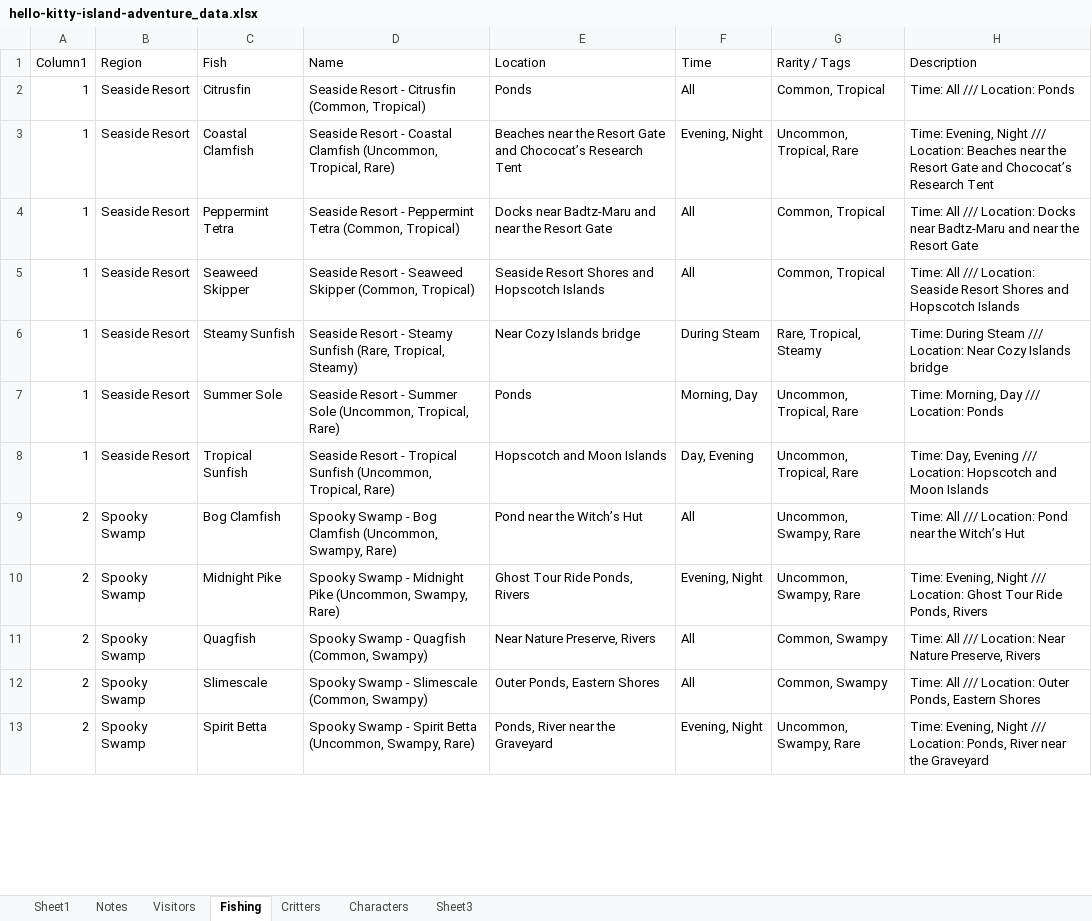
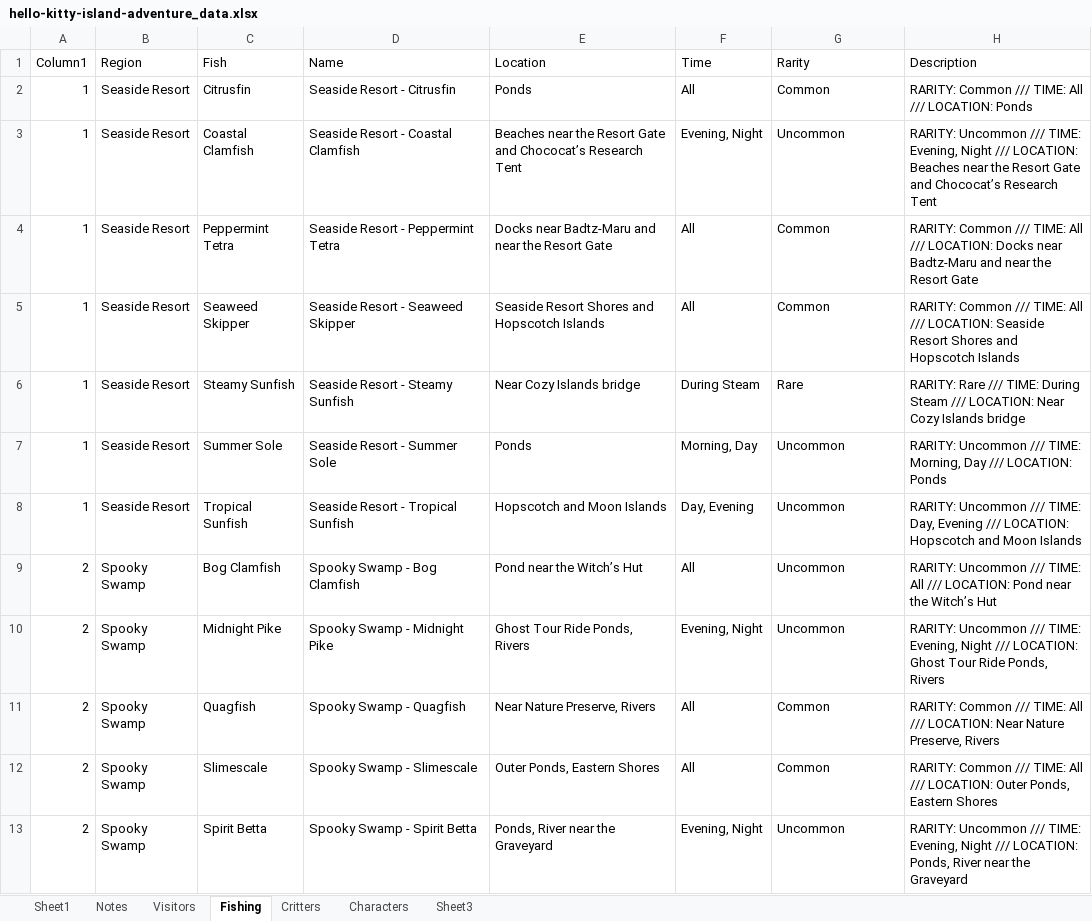
Before and after one commit to cngrindstaff/Achievement-Vault, an Excel workbook: games/hello-kitty-island-adventure/hello-kitty-island-adventure_data.xlsx, sheet Fishing, drawn as a sheet; only a part is shown; values as stored, in another font and other column widths than the file's, no borders; table styles not drawn; the diff covers the shown part only; the diff names each change by its address in the sheet, - before the commit and + after, or states it on an @@ line.

```diff
--- a/games/hello-kitty-island-adventure/hello-kitty-island-adventure_data.xlsx (sheet Fishing)
+++ b/games/hello-kitty-island-adventure/hello-kitty-island-adventure_data.xlsx (sheet Fishing)
-G1: Rarity / Tags
+G1: Rarity
-D2 (Name): Seaside Resort - Citrusfin (Common, Tropical)
+D2 (Name): Seaside Resort - Citrusfin
-G2 (Rarity): Common, Tropical
+G2 (Rarity): Common
-H2 (Description): Time: All /// Location: Ponds
+H2 (Description): RARITY: Common /// TIME: All /// LOCATION: Ponds
-D3 (Name): …Coastal Clamfish (Uncommon, Tropical, Rare)
+D3 (Name): …Coastal Clamfish
-G3 (Rarity): Uncommon, Tropical, Rare
+G3 (Rarity): Uncommon
-H3 (Description): Time: Evening, Night /// Location: Beaches near…
+H3 (Description): RARITY: Uncommon /// TIME: Evening, Night /// LOCATION: Beaches near…
-D4 (Name): Seaside Resort - Peppermint Tetra (Common, Tropical)
+D4 (Name): Seaside Resort - Peppermint Tetra
-G4:G5 (Rarity): Common, Tropical
+G4:G5 (Rarity): Common
-H4 (Description): Time: All /// Location: Docks near…
+H4 (Description): RARITY: Common /// TIME: All /// LOCATION: Docks near…
-D5 (Name): Seaside Resort - Seaweed Skipper (Common, Tropical)
+D5 (Name): Seaside Resort - Seaweed Skipper
-H5 (Description): Time: All /// Location: Seaside Resort…
+H5 (Description): RARITY: Common /// TIME: All /// LOCATION: Seaside Resort…
-D6 (Name): Seaside Resort - Steamy Sunfish (Rare, Tropical, Steamy)
+D6 (Name): Seaside Resort - Steamy Sunfish
-G6 (Rarity): Rare, Tropical, Steamy
+G6 (Rarity): Rare
-H6 (Description): Time: During Steam /// Location: Near Cozy…
+H6 (Description): RARITY: Rare /// TIME: During Steam /// LOCATION: Near Cozy…
-D7 (Name): Seaside Resort - Summer Sole (Uncommon, Tropical, Rare)
+D7 (Name): Seaside Resort - Summer Sole
-G7:G8 (Rarity): Uncommon, Tropical, Rare
+G7:G8 (Rarity): Uncommon
-H7 (Description): Time: Morning, Day /// Location: Ponds
+H7 (Description): RARITY: Uncommon /// TIME: Morning, Day /// LOCATION: Ponds
-D8 (Name): …Tropical Sunfish (Uncommon, Tropical, Rare)
+D8 (Name): …Tropical Sunfish
-H8 (Description): Time: Day, Evening /// Location: Hopscotch and…
+H8 (Description): RARITY: Uncommon /// TIME: Day, Evening /// LOCATION: Hopscotch and…
-D9 (Name): Spooky Swamp - Bog Clamfish (Uncommon, Swampy, Rare)
+D9 (Name): Spooky Swamp - Bog Clamfish
-G9:G10 (Rarity): Uncommon, Swampy, Rare
+G9:G10 (Rarity): Uncommon
-H9 (Description): Time: All /// Location: Pond near…
+H9 (Description): RARITY: Uncommon /// TIME: All /// LOCATION: Pond near…
-D10 (Name): Spooky Swamp - Midnight Pike (Uncommon, Swampy, Rare)
+D10 (Name): Spooky Swamp - Midnight Pike
-H10 (Description): Time: Evening, Night /// Location: Ghost Tour…
+H10 (Description): RARITY: Uncommon /// TIME: Evening, Night /// LOCATION: Ghost Tour…
-D11 (Name): Spooky Swamp - Quagfish (Common, Swampy)
+D11 (Name): Spooky Swamp - Quagfish
-G11:G12 (Rarity): Common, Swampy
+G11:G12 (Rarity): Common
-H11 (Description): Time: All /// Location: Near Nature…
+H11 (Description): RARITY: Common /// TIME: All /// LOCATION: Near Nature…
-D12 (Name): Spooky Swamp - Slimescale (Common, Swampy)
+D12 (Name): Spooky Swamp - Slimescale
-H12 (Description): Time: All /// Location: Outer Ponds,…
+H12 (Description): RARITY: Common /// TIME: All /// LOCATION: Outer Ponds,…
-D13 (Name): Spooky Swamp - Spirit Betta (Uncommon, Swampy, Rare)
+D13 (Name): Spooky Swamp - Spirit Betta
-G13 (Rarity): Uncommon, Swampy, Rare
+G13 (Rarity): Uncommon
-H13 (Description): Time: Evening, Night /// Location: Ponds, River…
+H13 (Description): RARITY: Uncommon /// TIME: Evening, Night /// LOCATION: Ponds, River…
```
Also changed, not shown: 132 edited cells elsewhere in this sheet, sheet Critters, sheet Sheet1, sheet Sheet3.
